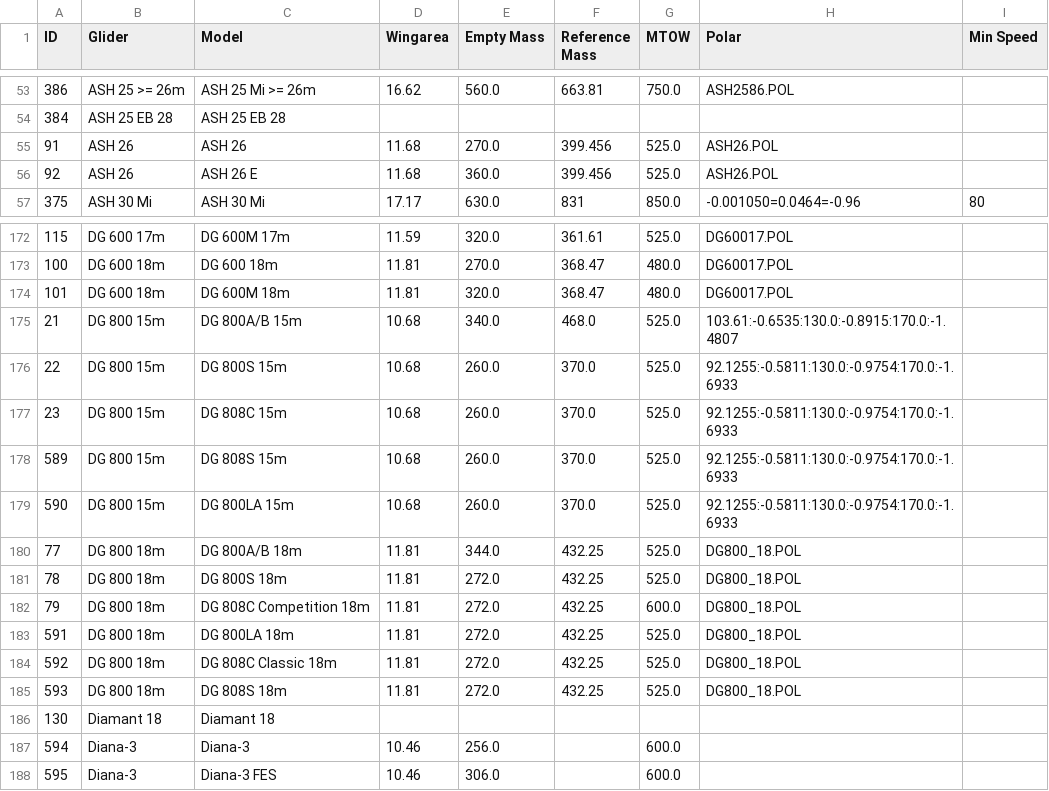
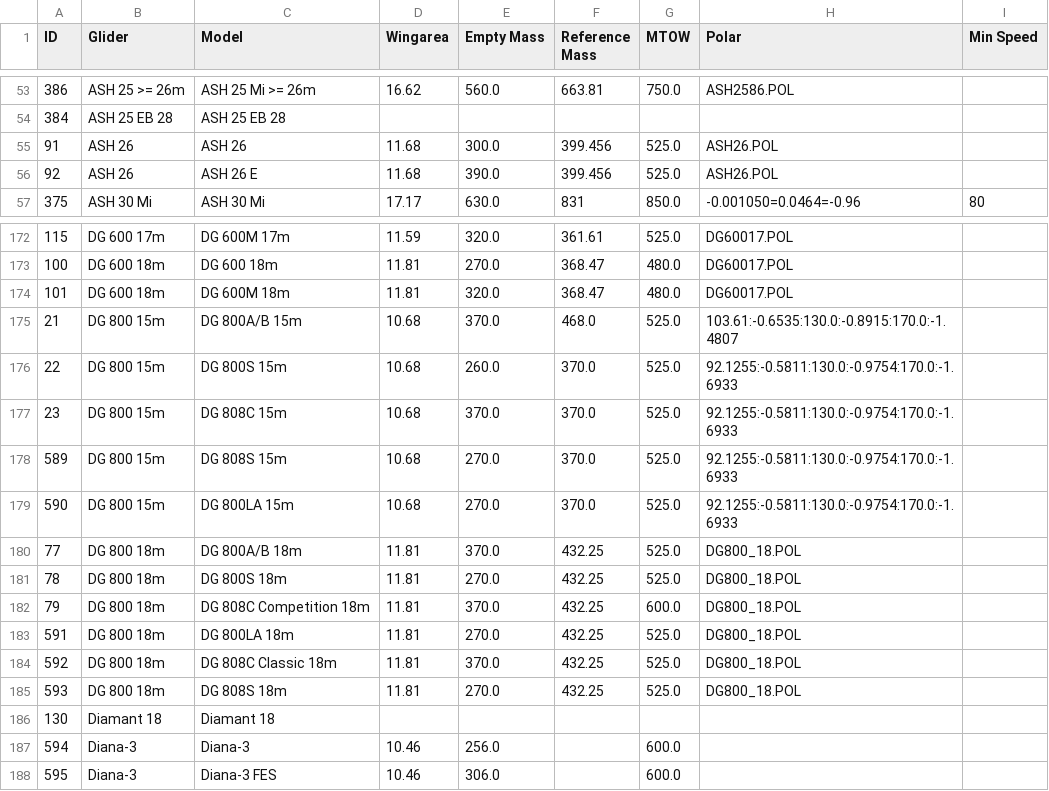
Before and after one commit to weglide/GliderList, a CSV file: data/gliderlist_data.csv, drawn as a sheet; only a part is shown, gaps mark what is left out; the diff names each change by its address in the sheet, - before the commit and + after, or states it on an @@ line.

Commit message:
increase min weight of dg-800 and ash26

```diff
--- a/data/gliderlist_data.csv
+++ b/data/gliderlist_data.csv
-E55 (Empty Mass): 270.0
+E55 (Empty Mass): 300.0
-E56 (Empty Mass): 360.0
+E56 (Empty Mass): 390.0
-E175 (Empty Mass): 340.0
+E175 (Empty Mass): 370.0
-E177 (Empty Mass): 260.0
+E177 (Empty Mass): 370.0
-E178:E179 (Empty Mass): 260.0
+E178:E179 (Empty Mass): 270.0
-E180 (Empty Mass): 344.0
+E180 (Empty Mass): 370.0
-E181 (Empty Mass): 272.0
+E181 (Empty Mass): 270.0
-E182 (Empty Mass): 272.0
+E182 (Empty Mass): 370.0
-E183 (Empty Mass): 272.0
+E183 (Empty Mass): 270.0
-E184 (Empty Mass): 272.0
+E184 (Empty Mass): 370.0
-E185 (Empty Mass): 272.0
+E185 (Empty Mass): 270.0
```
